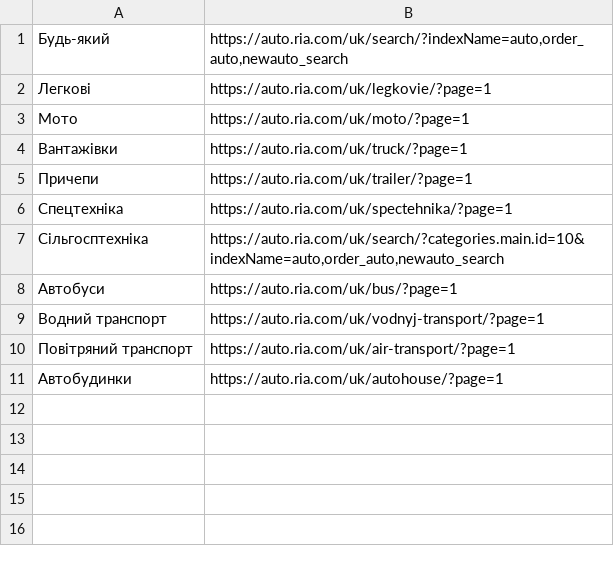
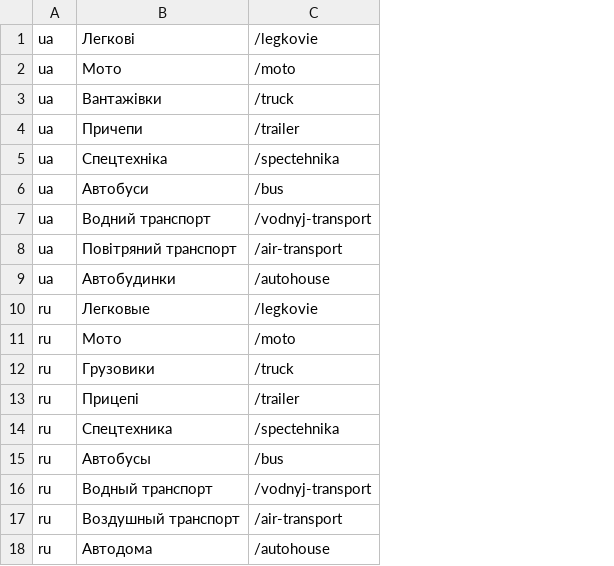
Before and after one commit to maksym-bielyshev/auto-ria-testing, a CSV file: tests_data/category_dropdown.csv, drawn as a sheet; removed rows and columns are numbered as before the commit, all else as after; the diff names each change by its address in the sheet, - before the commit and + after, or states it on an @@ line.

Commit message:
Refactor test case

```diff
--- a/tests_data/category_dropdown.csv
+++ b/tests_data/category_dropdown.csv
+column A, rows 1-9: all ua
-column B, rows 2-6: https://auto.ria.com/uk/legkovie/?page=1 | https://auto.ria.com/uk/moto/?page=1 | https://auto.ria.com/uk/truck/?page=1 | https://auto.ria.com/uk/trailer/?page=1 | https://auto.ria.com/uk/spectehnika/?page=1; rows 8-11: https://auto.ria.com/uk/bus/?page=1 | https://auto.ria.com/uk/vodnyj-transport/?page=1 | https://auto.ria.com/uk/air-transport/?page=1 | https://auto.ria.com/uk/autohouse/?page=1
+column C, rows 1-9: /legkovie | /moto | /truck | /trailer | /spectehnika | /bus | /vodnyj-transport | /air-transport | /autohouse
-row 1: Будь-який | https://auto.ria.com/uk/search/?indexName=auto,order_auto,newauto_search
-row 7: Сільгосптехніка | https://auto.ria.com/uk/search/?categories.main.id=10&indexName=auto,order_auto,newauto_search
+row 10: ru | Легковые | /legkovie
+row 11: ru | Мото | /moto
+row 12: ru | Грузовики | /truck
+row 13: ru | Прицепі | /trailer
+row 14: ru | Спецтехника | /spectehnika
+row 15: ru | Автобусы | /bus
+row 16: ru | Водный транспорт | /vodnyj-transport
+row 17: ru | Воздушный транспорт | /air-transport
+row 18: ru | Автодома | /autohouse
```
Also changed, not shown: 7 other files.
